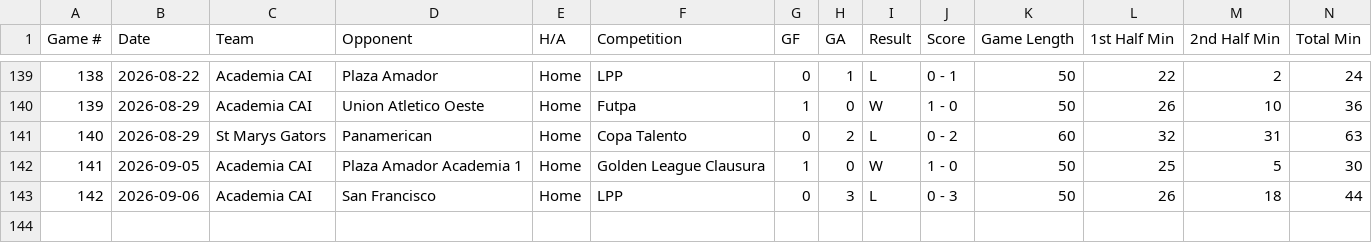
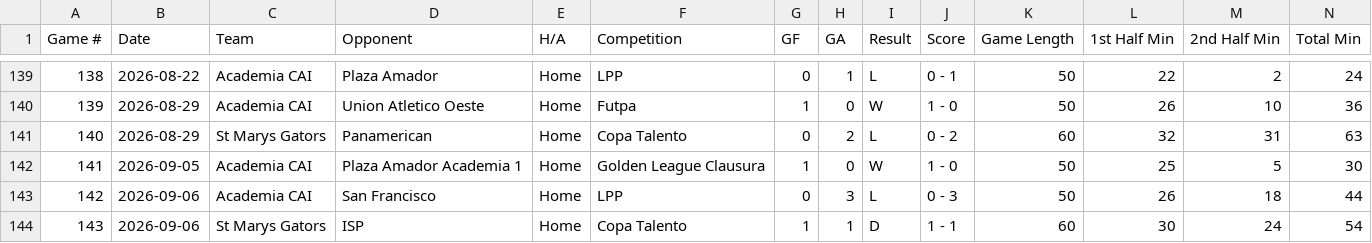
Before and after one commit to pepinllamas/match-data, a CSV file: games.csv, drawn as a sheet; only a part is shown, gaps mark what is left out; rows hold the shown columns only; the diff names each change by its address in the sheet, - before the commit and + after, or states it on an @@ line.

Commit message:
Update match data (143 games)

```diff
--- a/games.csv
+++ b/games.csv
+row 144: 143 | 2026-09-06 | St Marys Gators | ISP | Home | Copa Talento | 1 | 1 | D | 1 - 1 | 60 | 30 | 24 | 54
```
